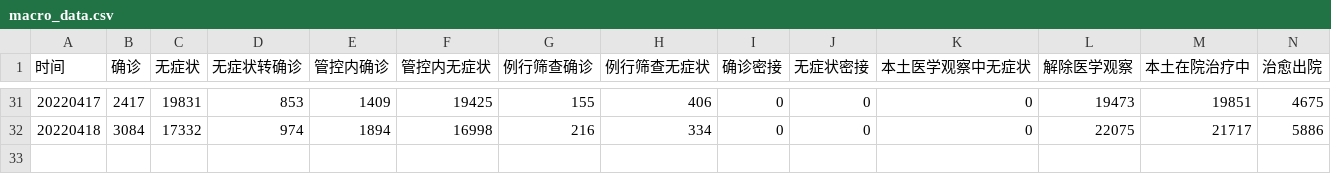
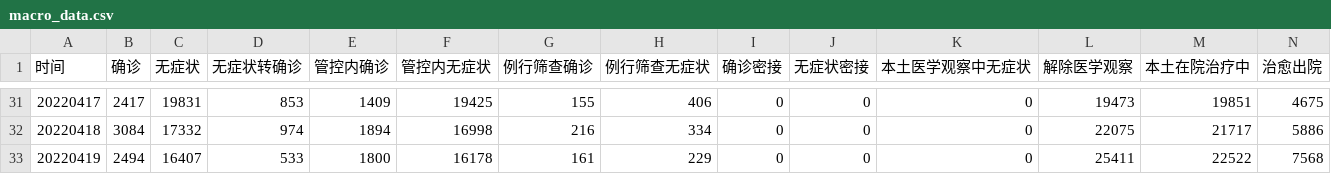
Before and after one commit to Stockard/Shanghai-COVID-2022, a CSV file: data/temp/macro_data.csv, drawn as a sheet; only a part is shown, gaps mark what is left out; rows hold the shown columns only; the diff names each change by its address in the sheet, - before the commit and + after, or states it on an @@ line.

```diff
--- a/data/temp/macro_data.csv
+++ b/data/temp/macro_data.csv
+row 33: 20220419 | 2494 | 16407 | 533 | 1800 | 16178 | 161 | 229 | 0 | 0 | 0 | 25411 | 22522 | 7568
```
Also changed, not shown: data/temp/district_details_3.csv, data/use/shanghai_data.csv, 5 other files.
